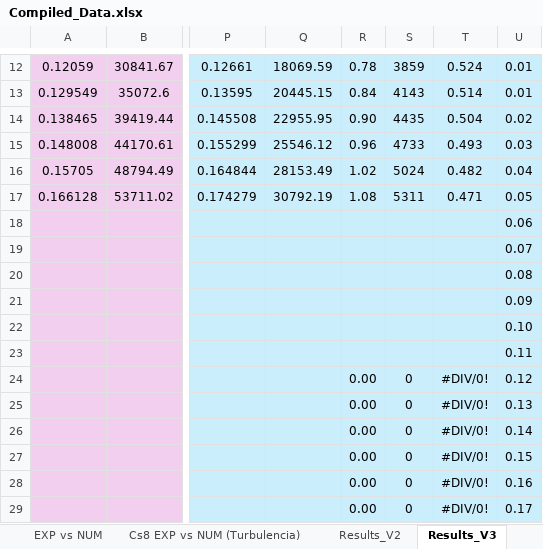
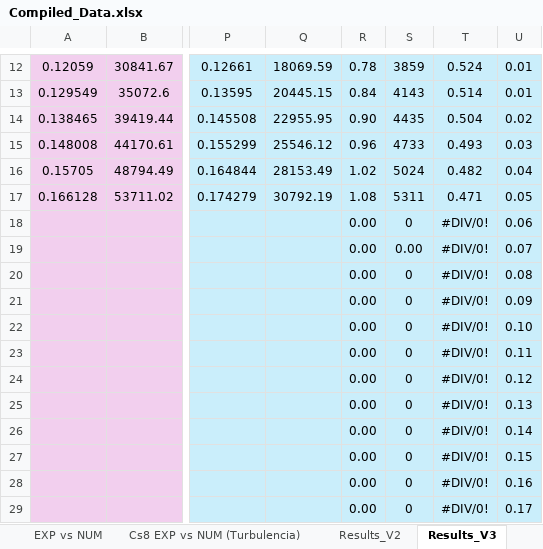
Before and after one commit to BibowC/Artificial-Neural-Network, an Excel workbook: Compiled_Data.xlsx, sheet Results_V3, drawn as a sheet; only a part is shown, gaps mark what is left out; values as stored, in another font and other column widths than the file's, no borders; charts and pictures and conditional formats not drawn; the diff names each change by its address in the sheet, - before the commit and + after, or states it on an @@ line.

```diff
--- a/Compiled_Data.xlsx (sheet Results_V3)
+++ b/Compiled_Data.xlsx (sheet Results_V3)
-R18:R23: (empty)
+R18:R23: 0.00
-S18: (empty)
+S18: 0
-T18:T23: (empty)
+T18:T23: #DIV/0!
-S19: (empty)
+S19: 0.00
-S20:S23: (empty)
+S20:S23: 0
```
Also changed, not shown: sheet ComparaçãoCURA, other sheet tabs, charts or pictures, f_factor/dP_f_Agulhas/fxReynoldsV3.xlsx.
